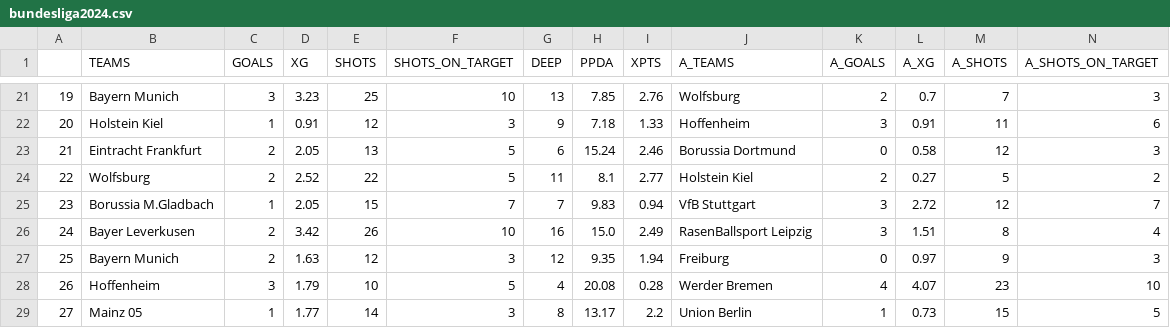
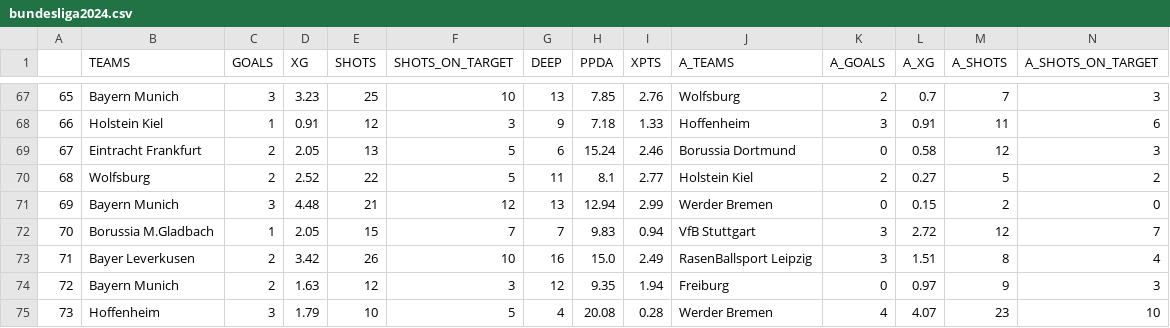
Before and after one commit to mgebele/football_stats, a CSV file: data/xg/bundesliga2024.csv, drawn as a sheet; only a part is shown, gaps mark what is left out; the shorter side is filled out with more unchanged rows; rows hold the shown columns only; the diff covers the shown part only; the diff names each change by its address in the sheet, - before the commit and + after, or states it on an @@ line.

```diff
--- a/data/xg/bundesliga2024.csv
+++ b/data/xg/bundesliga2024.csv
@@ column A renumbered from row 48 down @@
+row 71: 69 | Bayern Munich | 3 | 4.48 | 21 | 12 | 13 | 12.94 | 2.99 | Werder Bremen | 0 | 0.15 | 2 | 0
```
Also changed, not shown: 46 moved rows elsewhere in this file, data/htdatan/b_2425.csv, data/htdatan/l1_2425.csv, 7 other files.
